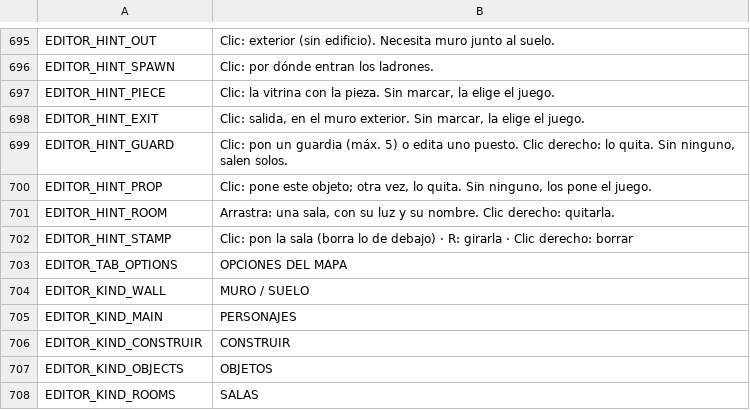
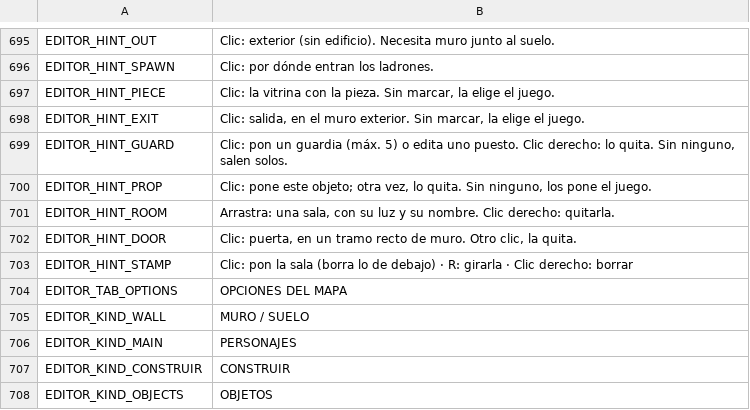
Before and after one commit to didelco/ladron, a CSV file: locale/texts.csv, drawn as a sheet; only a part is shown, gaps mark what is left out; the shorter side is filled out with more unchanged rows.

```diff
--- a/locale/texts.csv
+++ b/locale/texts.csv
@@ -717,2 +717,3 @@ EDITOR_HINT_PROP,"Clic: pone este objeto; otra vez, lo quita. Sin ninguno, los p
 EDITOR_HINT_ROOM,"Arrastra: una sala, con su luz y su nombre. Clic derecho: quitarla."
+EDITOR_HINT_DOOR,"Clic: puerta, en un tramo recto de muro. Otro clic, la quita."
 EDITOR_HINT_STAMP,Clic: pon la sala (borra lo de debajo) · R: girarla · Clic derecho: borrar
```
Also changed, not shown: 3 other files.
